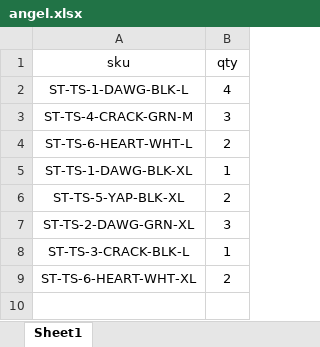
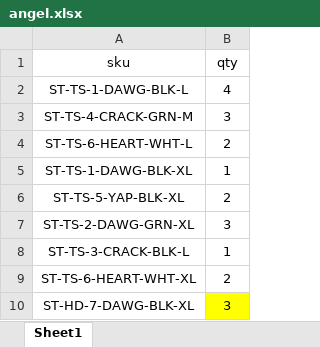
Before and after one commit to scrubbernorubber/Project-Angel, an Excel workbook: angel.xlsx, sheet Sheet1, drawn as a sheet; values as stored, in another font and other column widths than the file's, no borders; table styles not drawn; the diff names each change by its address in the sheet, - before the commit and + after, or states it on an @@ line.

```diff
--- a/angel.xlsx (sheet Sheet1)
+++ b/angel.xlsx (sheet Sheet1)
+row 10: ST-HD-7-DAWG-BLK-XL | 3
```
Also changed, not shown: 6 other files.
